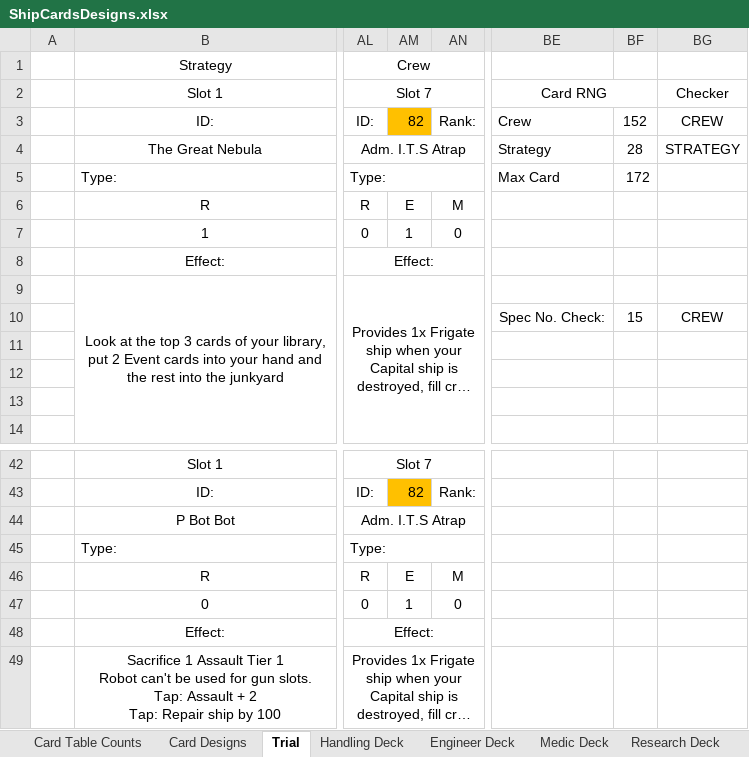
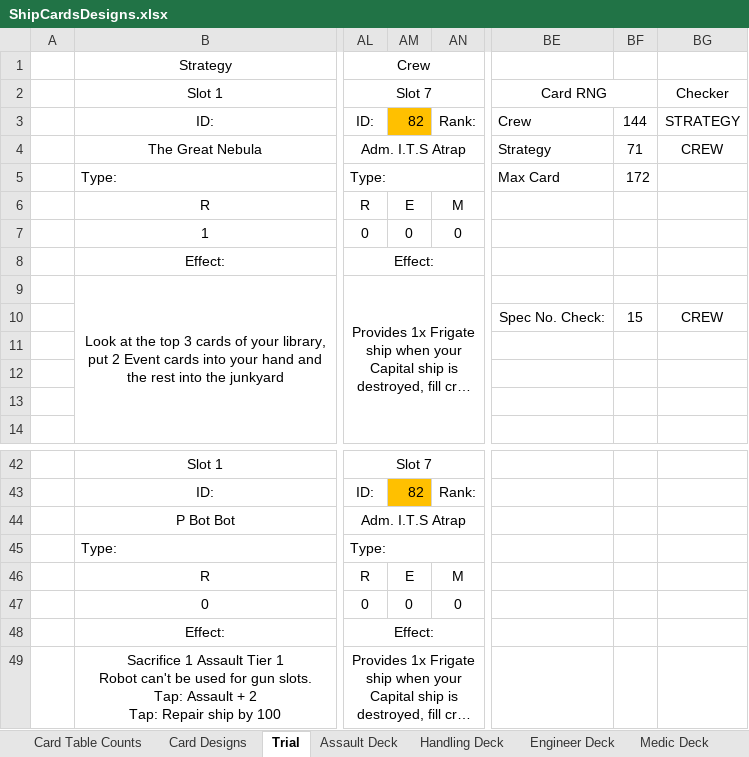
Before and after one commit to djnbud/MultiplayerGame, an Excel workbook: ShipCardsDesigns.xlsx, sheet Trial, drawn as a sheet; only a part is shown, gaps mark what is left out; long unchanged cells end in …; values as stored, in another font and other column widths than the file's, no borders; conditional formats not drawn; the diff names each change by its address in the sheet, - before the commit and + after, or states it on an @@ line.

Commit message:
Created a Assault deck list

```diff
--- a/ShipCardsDesigns.xlsx (sheet Trial)
+++ b/ShipCardsDesigns.xlsx (sheet Trial)
+sheet tab: Assault Deck
-BF3: 152
+BF3: 144
-BG3: CREW
+BG3: STRATEGY
-BF4: 28
+BF4: 71
-BG4: STRATEGY
+BG4: CREW
-AM7: 1
+AM7: 0
-AM47: 1
+AM47: 0
```
Also changed, not shown: sheet Engineer Assault Deck, sheet Card Designs.
